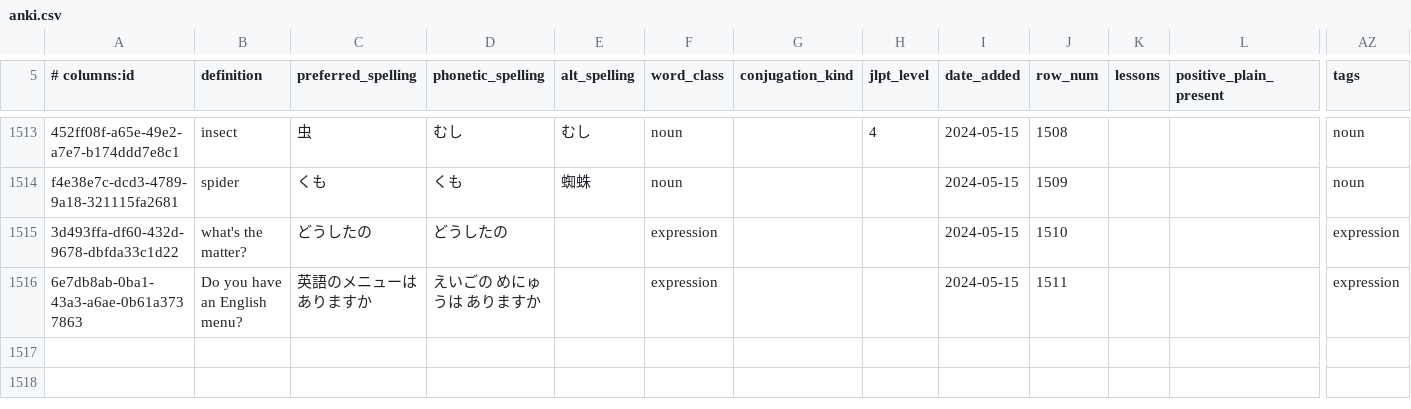
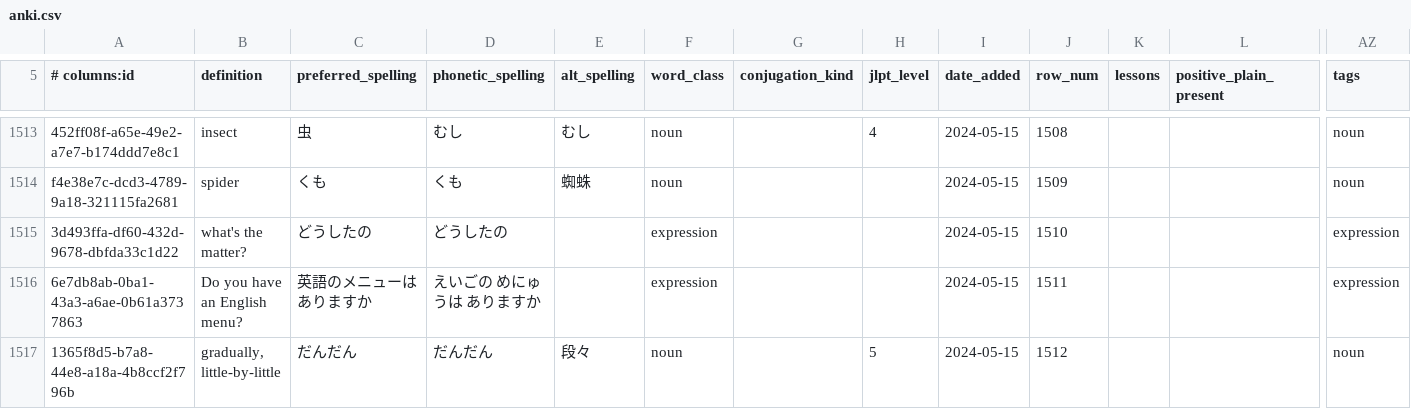
Before and after one commit to paploo/goi, a CSV file: files/vocabulary/anki.csv, drawn as a sheet; only a part is shown, gaps mark what is left out; rows hold the shown columns only; the diff names each change by its address in the sheet, - before the commit and + after, or states it on an @@ line.

Commit message:
Vocab: だんだん

```diff
--- a/files/vocabulary/anki.csv
+++ b/files/vocabulary/anki.csv
+row 1517: 1365f8d5-b7a8-44e8-a18a-4b8ccf2f796b | gradually, little-by-little | だんだん | だんだん | 段々 | noun |  | 5 | 2024-05-15 | 1512 |  |  | noun
```
Also changed, not shown: files/vocabulary/google_sheet.csv, files/日本語 Vocab - Vocab.csv, 1 other file.
